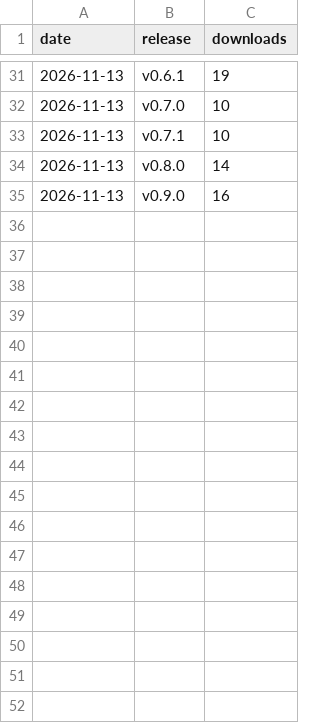
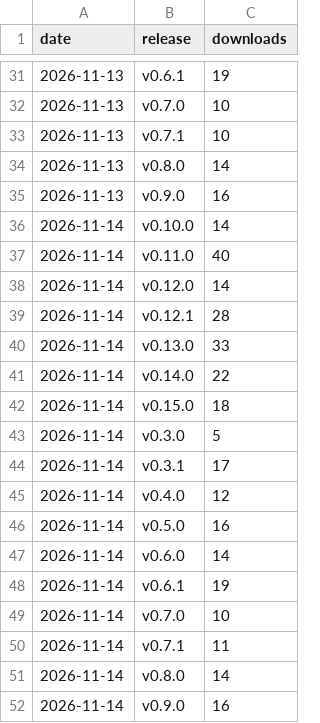
Before and after one commit to andredelgado/continente-mcp, a CSV file: extension-downloads.csv, drawn as a sheet; only a part is shown, gaps mark what is left out.

```diff
--- a/extension-downloads.csv
+++ b/extension-downloads.csv
@@ -35 +35,18 @@ date,release,downloads
 2026-11-13,v0.9.0,16
+2026-11-14,v0.10.0,14
+2026-11-14,v0.11.0,40
+2026-11-14,v0.12.0,14
+2026-11-14,v0.12.1,28
+2026-11-14,v0.13.0,33
+2026-11-14,v0.14.0,22
+2026-11-14,v0.15.0,18
+2026-11-14,v0.3.0,5
+2026-11-14,v0.3.1,17
+2026-11-14,v0.4.0,12
+2026-11-14,v0.5.0,16
+2026-11-14,v0.6.0,14
+2026-11-14,v0.6.1,19
+2026-11-14,v0.7.0,10
+2026-11-14,v0.7.1,11
+2026-11-14,v0.8.0,14
+2026-11-14,v0.9.0,16
```
Also changed, not shown: github-traffic.csv, npm-downloads.csv, 2 other files.
